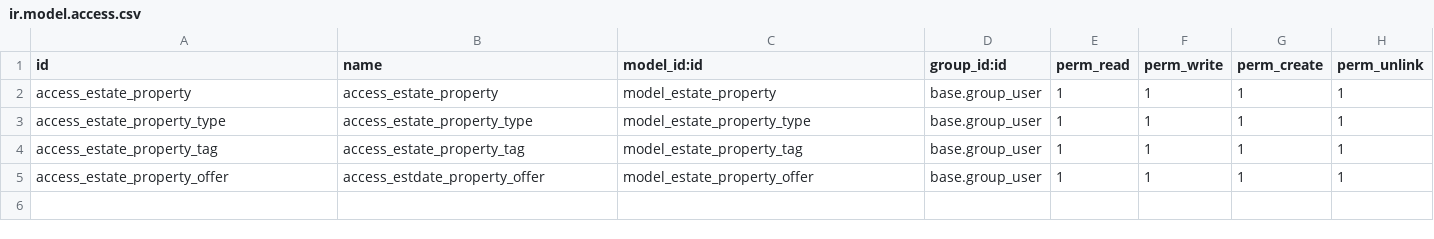
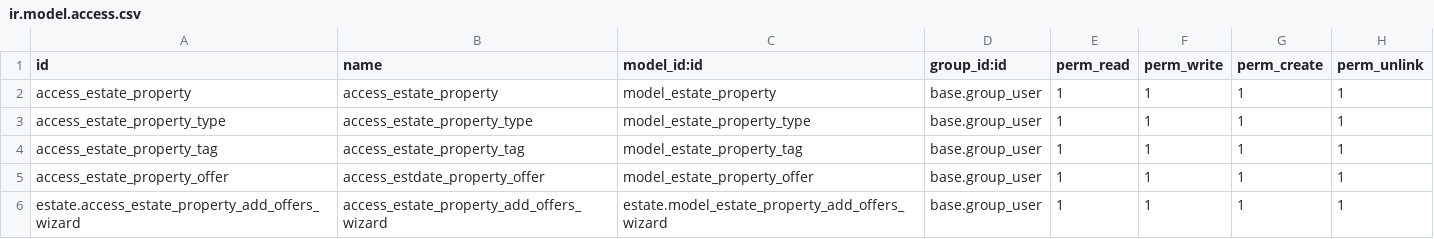
Before and after one commit to odoo/tutorials, a CSV file: estate/security/ir.model.access.csv, drawn as a sheet.

Commit message:
[IMP] estate, estate_account: web portal, bulk offers, currency invoices
This update bridges the gap between internal property management, public sales,
and accurate accounting.

- Web Portal: Real estate relies on market visibility. Exposing properties via a
public webpage allows potential buyers to browse listings directly, driving
external leads instead of relying purely on manual agent outreach.

- Bulk Offers: Large-scale investors often make sweeping bids on multiple
properties. A bulk offer tool eliminates repetitive data entry, allowing agents
to instantly apply bids across specific property types and price brackets.

- Financial Accuracy & Invoicing: Standard float fields cause rounding errors in
accounting. Migrating price fields to Monetary ensures strict financial
tracking. Tying this into estate_account guarantees that invoices are
automatically generated in the exact currency negotiated with the client,
avoiding manual billing corrections.

```diff
--- a/estate/security/ir.model.access.csv
+++ b/estate/security/ir.model.access.csv
@@ -5 +5,2 @@ access_estate_property_tag,access_estate_property_tag,model_estate_property_tag,
 access_estate_property_offer,access_estdate_property_offer,model_estate_property_offer,base.group_user,1,1,1,1
+estate.access_estate_property_add_offers_wizard,access_estate_property_add_offers_wizard,estate.model_estate_property_add_offers_wizard,base.group_user,1,1,1,1
```
Also changed, not shown: 12 other files.
